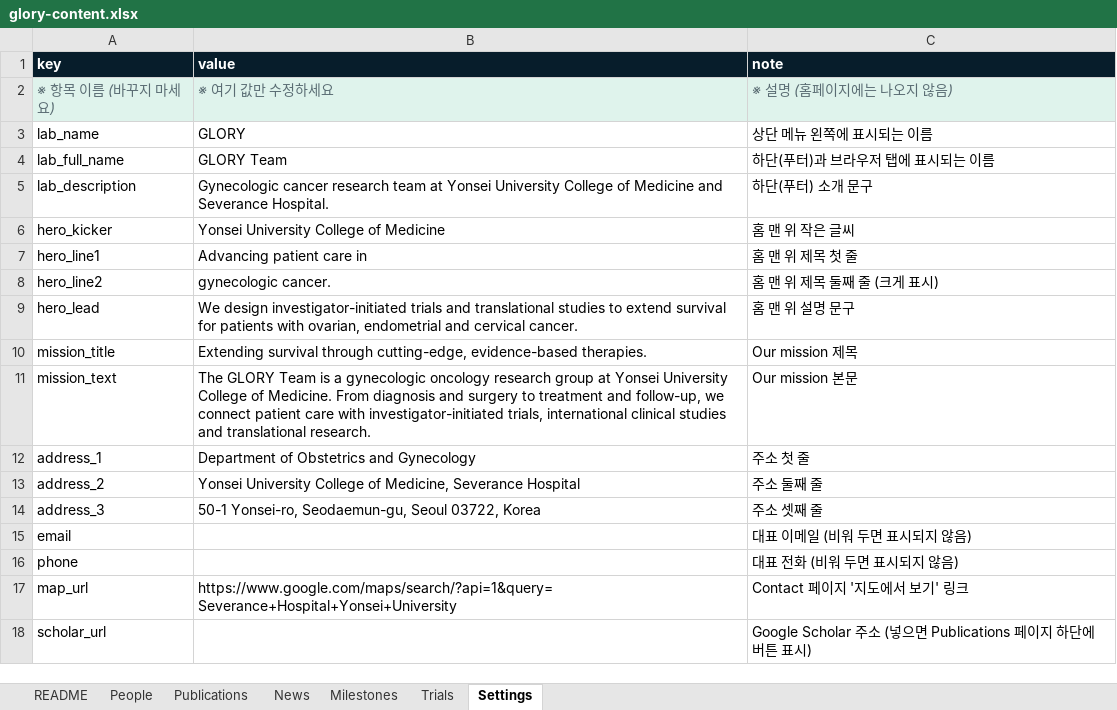
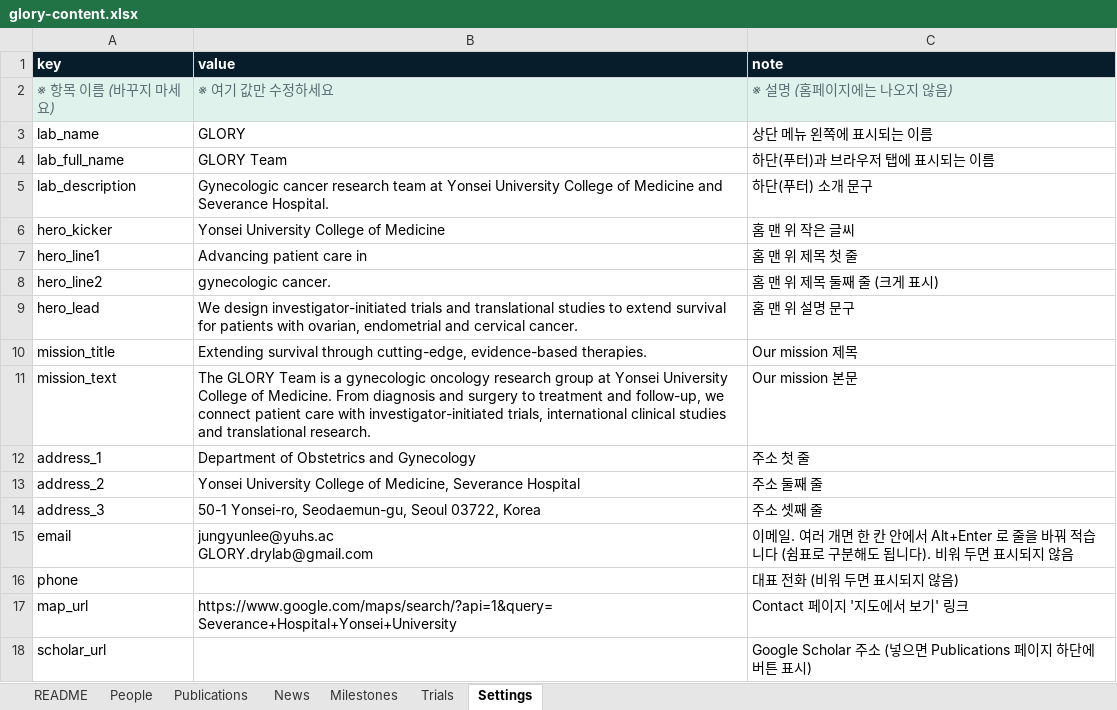
Before and after one commit to yewon-hub/GLORY_website, an Excel workbook: content/glory-content.xlsx, sheet Settings, drawn as a sheet; values as stored, in another font and other column widths than the file's, no borders; ↵ is a line break in a cell; the diff names each change by its address in the sheet, - before the commit and + after, or states it on an @@ line.

```diff
--- a/content/glory-content.xlsx (sheet Settings)
+++ b/content/glory-content.xlsx (sheet Settings)
-B15 (value): (empty)
+B15 (value): jungyunlee@yuhs.ac ↵ GLORY.drylab@gmail.com
-C15 (note): 대표 이메일 (비워 두면 표시되지 않음)
+C15 (note): 이메일. 여러 개면 한 칸 안에서 Alt+Enter 로 줄을 바꿔 적습니다 (쉼표로 구분해도 됩니다). 비워 두면 표시되지 않음
```
Also changed, not shown: sheet People, 4 other files.
